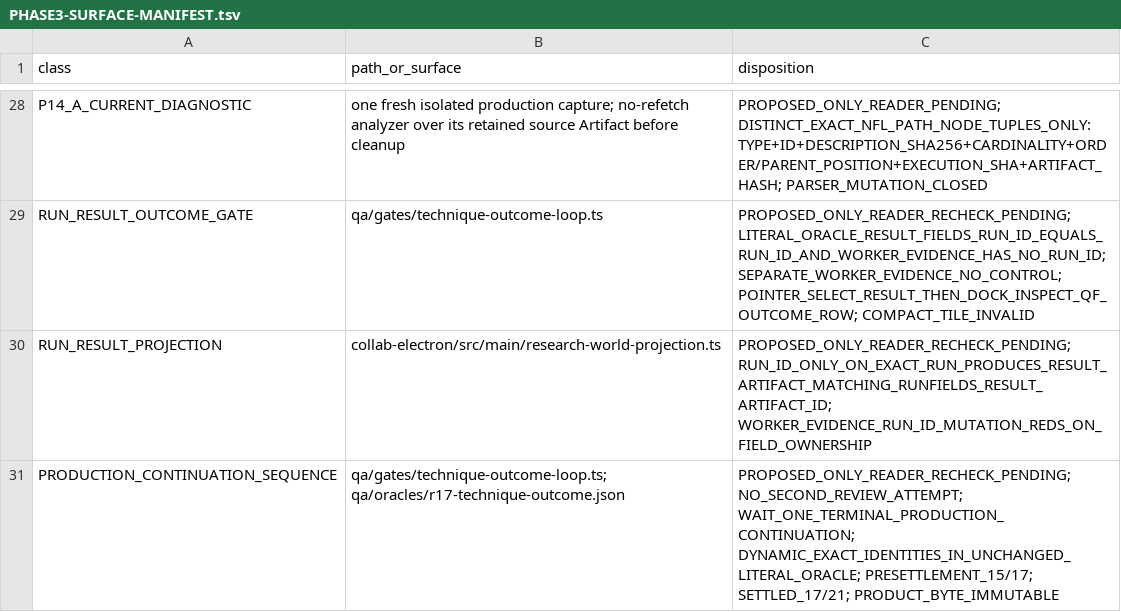
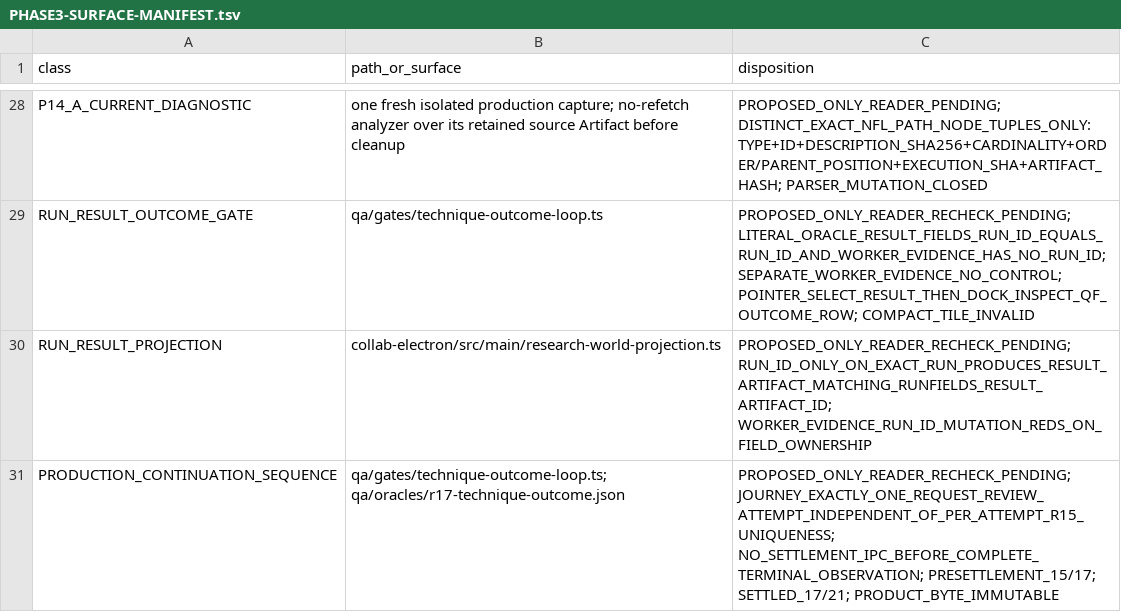
Before and after one commit to SidNig21/QuantFlow-Ontology, a TSV file: docs/orders/evidence/golden-baseline/phase3/PHASE3-SURFACE-MANIFEST.tsv, drawn as a sheet; only a part is shown, gaps mark what is left out.

Commit message:
docs(golden): correct continuation sequencing falsifiers

```diff
--- a/docs/orders/evidence/golden-baseline/phase3/PHASE3-SURFACE-MANIFEST.tsv
+++ b/docs/orders/evidence/golden-baseline/phase3/PHASE3-SURFACE-MANIFEST.tsv
@@ -30,2 +30,2 @@ RUN_RESULT_OUTCOME_GATE	qa/gates/technique-outcome-loop.ts	PROPOSED_ONLY_READER_
 RUN_RESULT_PROJECTION	collab-electron/src/main/research-world-projection.ts	PROPOSED_ONLY_READER_RECHECK_PENDING; RUN_ID_ONLY_ON_EXACT_RUN_PRODUCES_RESULT_ARTIFACT_MATCHING_RUNFIELDS_RESULT_ARTIFACT_ID; WORKER_EVIDENCE_RUN_ID_MUTATION_REDS_ON_FIELD_OWNERSHIP
-PRODUCTION_CONTINUATION_SEQUENCE	qa/gates/technique-outcome-loop.ts; qa/oracles/r17-technique-outcome.json	PROPOSED_ONLY_READER_RECHECK_PENDING; NO_SECOND_REVIEW_ATTEMPT; WAIT_ONE_TERMINAL_PRODUCTION_CONTINUATION; DYNAMIC_EXACT_IDENTITIES_IN_UNCHANGED_LITERAL_ORACLE; PRESETTLEMENT_15/17; SETTLED_17/21; PRODUCT_BYTE_IMMUTABLE
+PRODUCTION_CONTINUATION_SEQUENCE	qa/gates/technique-outcome-loop.ts; qa/oracles/r17-technique-outcome.json	PROPOSED_ONLY_READER_RECHECK_PENDING; JOURNEY_EXACTLY_ONE_REQUEST_REVIEW_ATTEMPT_INDEPENDENT_OF_PER_ATTEMPT_R15_UNIQUENESS; NO_SETTLEMENT_IPC_BEFORE_COMPLETE_TERMINAL_OBSERVATION; PRESETTLEMENT_15/17; SETTLED_17/21; PRODUCT_BYTE_IMMUTABLE
```
Also changed, not shown: docs/orders/evidence/golden-baseline/phase3/PHASE3-WINDOWS-TRAVERSAL.tsv, 1 other file.
